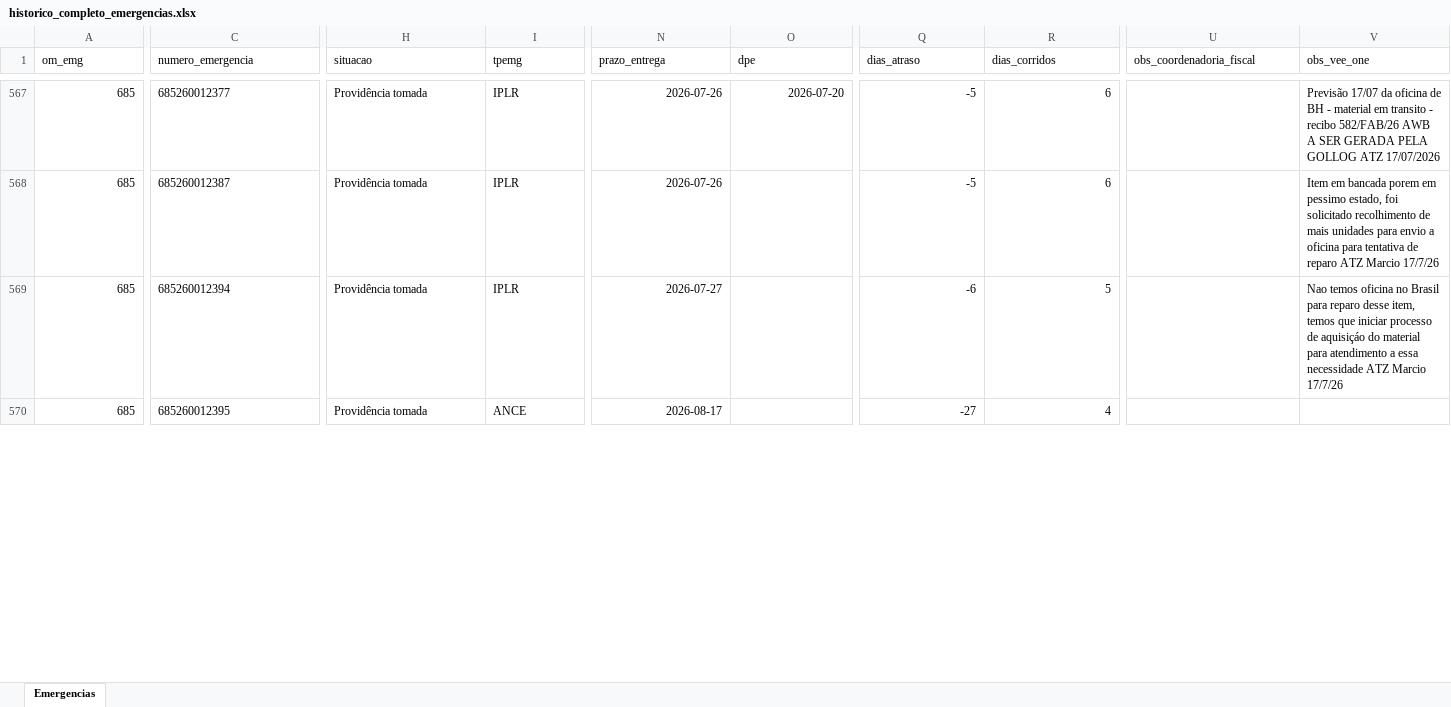
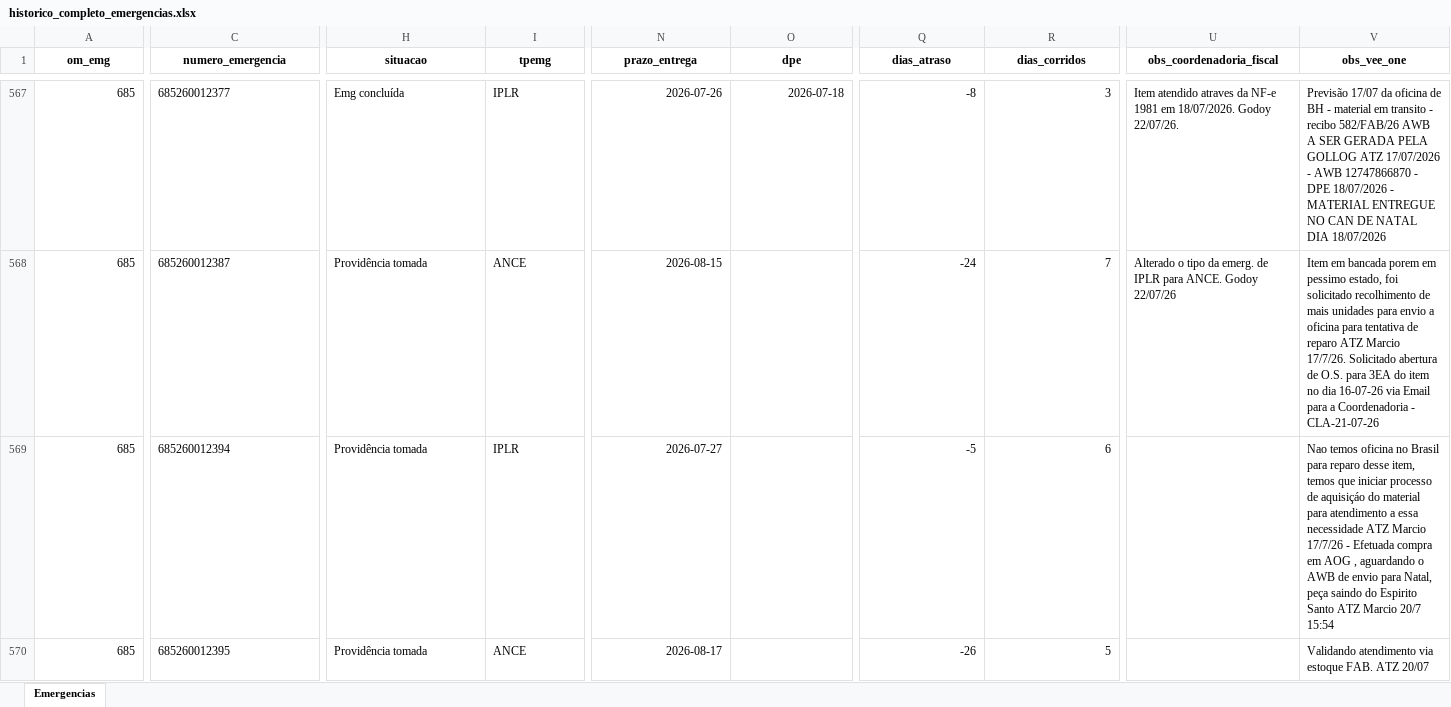
Before and after one commit to wallacedellaney/c98a-pamals, an Excel workbook: Contrato 005/Dashboard/02_Dados_Tratados/historico_completo_emergencias.xlsx, sheet Emergencias, drawn as a sheet; only a part is shown, gaps mark what is left out; values as stored, in another font and other column widths than the file's, no borders; the diff covers the shown part only; the diff names each change by its address in the sheet, - before the commit and + after, or states it on an @@ line.

Commit message:
Atualização automática: emergencias (22/07/2026 12:01)

```diff
--- a/Contrato 005/Dashboard/02_Dados_Tratados/historico_completo_emergencias.xlsx (sheet Emergencias)
+++ b/Contrato 005/Dashboard/02_Dados_Tratados/historico_completo_emergencias.xlsx (sheet Emergencias)
@@ A1:V1 bold: off → on, alignment: left → center @@
-H567 (situacao): Providência tomada
+H567 (situacao): Emg concluída
-O567 (dpe): 2026-07-20
+O567 (dpe): 2026-07-18
-Q567 (dias_atraso): -5
+Q567 (dias_atraso): -8
-R567 (dias_corridos): 6
+R567 (dias_corridos): 3
-U567 (obs_coordenadoria_fiscal): (empty)
+U567 (obs_coordenadoria_fiscal): Item atendido atraves da NF-e 1981 em 18/07/2026. Godoy 22/07/26.
-V567 (obs_vee_one): …ATZ 17/07/2026
+V567 (obs_vee_one): …ATZ 17/07/2026 - AWB 12747866870 - DPE 18/07/2026 - MATERIAL ENTREGUE NO CAN DE NATAL DIA 18/07/2026
-I568 (tpemg): IPLR
+I568 (tpemg): ANCE
-N568 (prazo_entrega): 2026-07-26
+N568 (prazo_entrega): 2026-08-15
-Q568 (dias_atraso): -5
+Q568 (dias_atraso): -24
-R568 (dias_corridos): 6
+R568 (dias_corridos): 7
-U568 (obs_coordenadoria_fiscal): (empty)
+U568 (obs_coordenadoria_fiscal): Alterado o tipo da emerg. de IPLR para ANCE. Godoy 22/07/26
-V568 (obs_vee_one): …ATZ Marcio 17/7/26
+V568 (obs_vee_one): …ATZ Marcio 17/7/26. Solicitado abertura de O.S. para 3EA do item no dia 16-07-26 via Email para a Coordenadoria - CLA-21-07-26
-Q569 (dias_atraso): -6
+Q569 (dias_atraso): -5
-R569 (dias_corridos): 5
+R569 (dias_corridos): 6
-V569 (obs_vee_one): …Marcio 17/7/26
+V569 (obs_vee_one): …Marcio 17/7/26 - Efetuada compra em AOG , aguardando o AWB de envio para Natal, peça saindo do Espirito Santo ATZ Marcio 20/7 15:54
-Q570 (dias_atraso): -27
+Q570 (dias_atraso): -26
-R570 (dias_corridos): 4
+R570 (dias_corridos): 5
-V570 (obs_vee_one): (empty)
+V570 (obs_vee_one): Validando atendimento via estoque FAB. ATZ 20/07
```
Also changed, not shown: 1 added row, 70 edited cells and cell formats elsewhere in this sheet, Contrato 005/Dashboard/02_Dados_Tratados/base_emergencias_tratada.xlsx, 8 other files.
